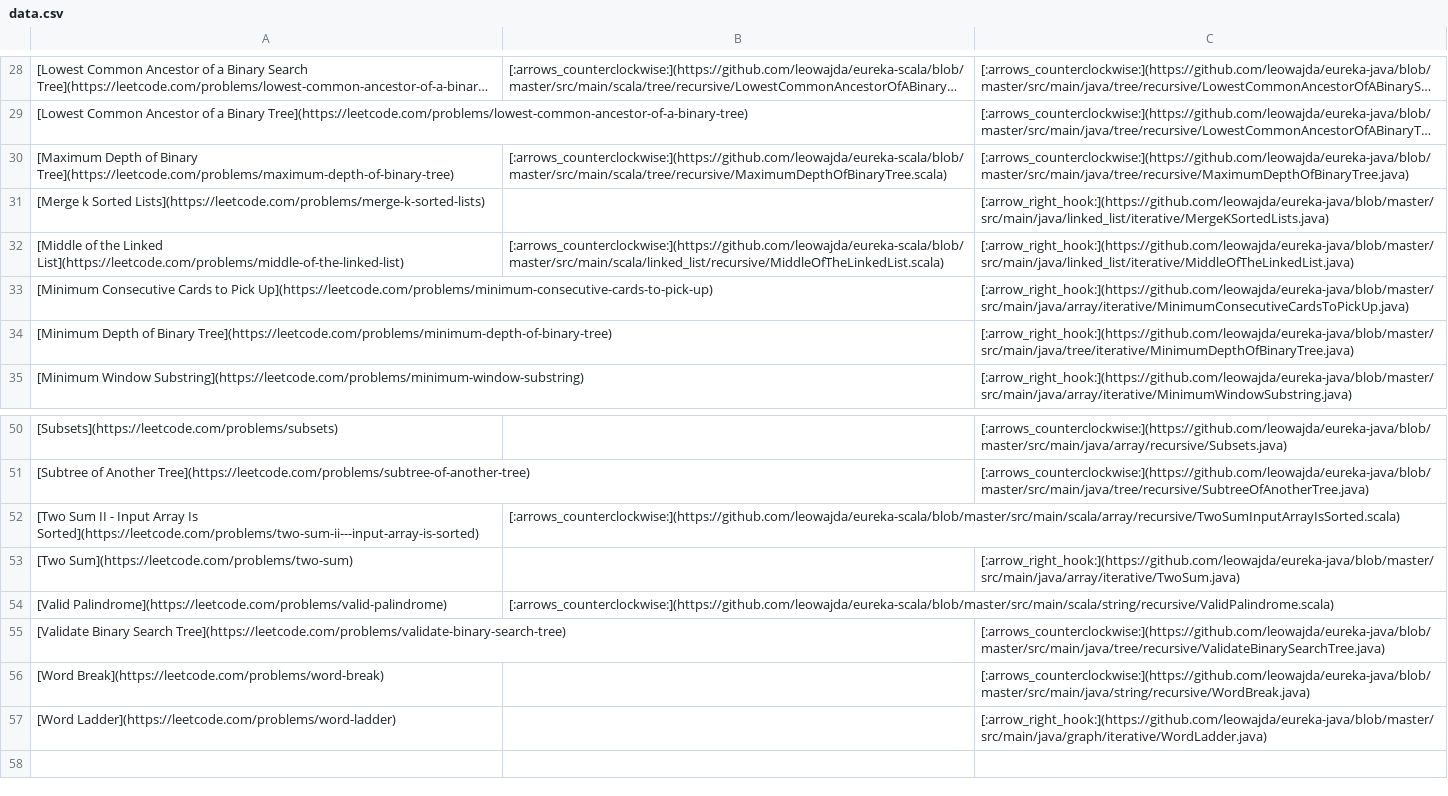
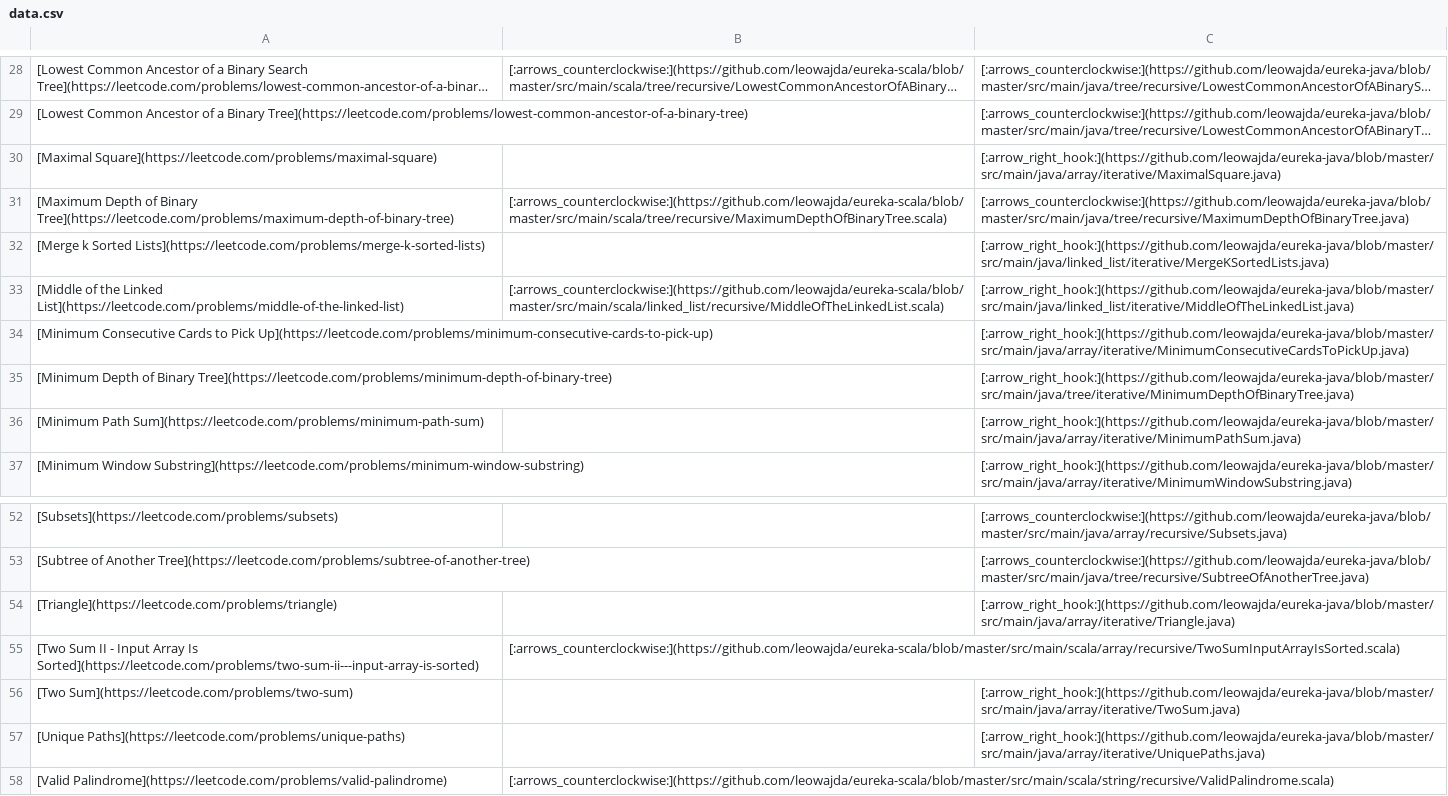
Before and after one commit to leowajda/eureka, a CSV file: content/data.csv, drawn as a sheet; only a part is shown, gaps mark what is left out; the shorter side is filled out with more unchanged rows; long unchanged cells end in …; the diff names each change by its address in the sheet, - before the commit and + after, or states it on an @@ line.

```diff
--- a/content/data.csv
+++ b/content/data.csv
+row 30: [Maximal Square](https://leetcode.com/problems/maximal-square) |  | [:arrow_right_hook:](https://github.com/leowajda/eureka-java/blob/master/src/main/java/array/iterative/MaximalSquare.java)
+row 36: [Minimum Path Sum](https://leetcode.com/problems/minimum-path-sum) |  | [:arrow_right_hook:](https://github.com/leowajda/eureka-java/blob/master/src/main/java/array/iterative/MinimumPathSum.java)
+row 54: [Triangle](https://leetcode.com/problems/triangle) |  | [:arrow_right_hook:](https://github.com/leowajda/eureka-java/blob/master/src/main/java/array/iterative/Triangle.java)
+row 57: [Unique Paths](https://leetcode.com/problems/unique-paths) |  | [:arrow_right_hook:](https://github.com/leowajda/eureka-java/blob/master/src/main/java/array/iterative/UniquePaths.java)
```
Also changed, not shown: 1 other file.
